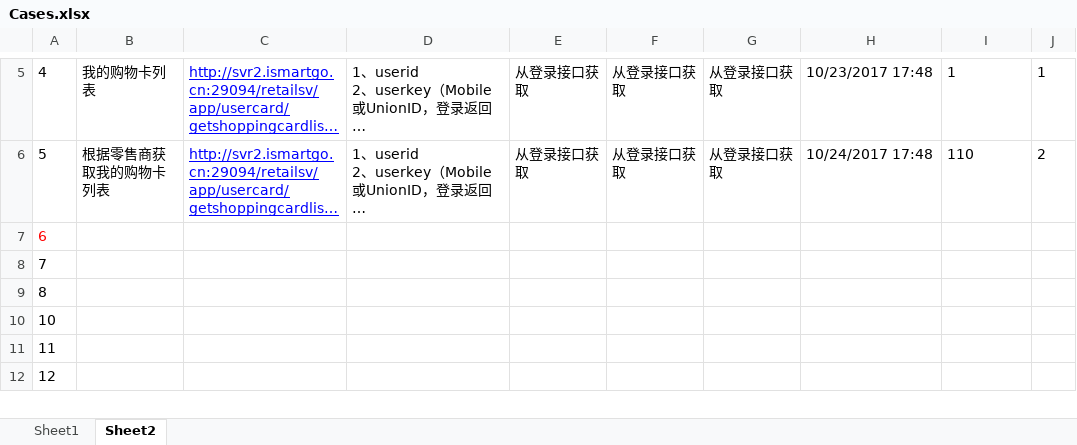
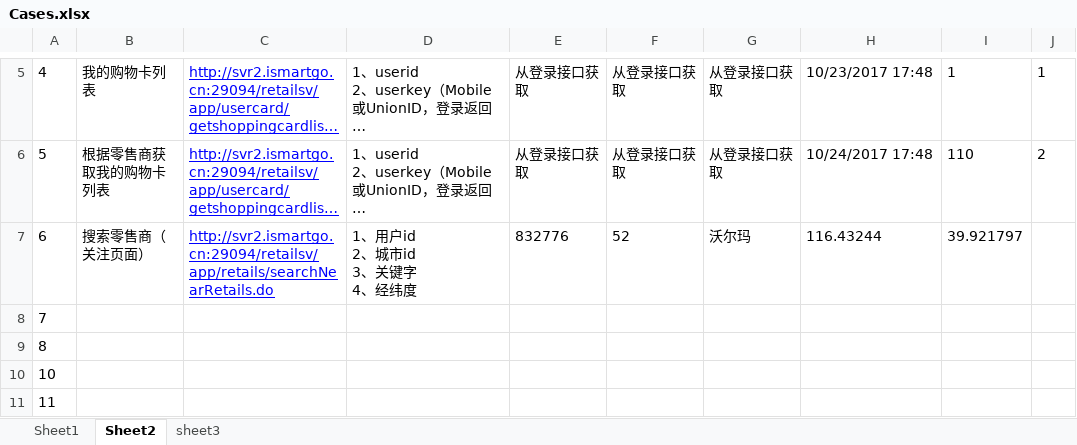
Before and after one commit to cjiangym/InterfaceTesting, an Excel workbook: InterfaceTesting/Cases.xlsx, sheet Sheet2, drawn as a sheet; only a part is shown, gaps mark what is left out; the shorter side is filled out with more unchanged rows; long unchanged cells end in …; values as stored, in another font and other column widths than the file's, no borders; ↵ is a line break in a cell; the diff names each change by its address in the sheet, - before the commit and + after, or states it on an @@ line.

```diff
--- a/InterfaceTesting/Cases.xlsx (sheet Sheet2)
+++ b/InterfaceTesting/Cases.xlsx (sheet Sheet2)
+sheet tab: sheet3
-A7 text colour: #FF0000
+A7 text colour: black
-B7: (empty)
+B7: 搜索零售商（关注页面）
-C7: (empty)
+C7: http://svr2.ismartgo.cn:29094/retailsv/app/retails/searchNearRetails.do
-D7: (empty)
+D7: 1、用户id ↵ 2、城市id ↵ 3、关键字 ↵ 4、经纬度
-E7: (empty)
+E7: 832776
-F7: (empty)
+F7: 52
-G7: (empty)
+G7: 沃尔玛
-H7: (empty)
+H7: 116.43244
-I7: (empty)
+I7: 39.921797
```
Also changed, not shown: sheet Sheet1, 12 other files.
